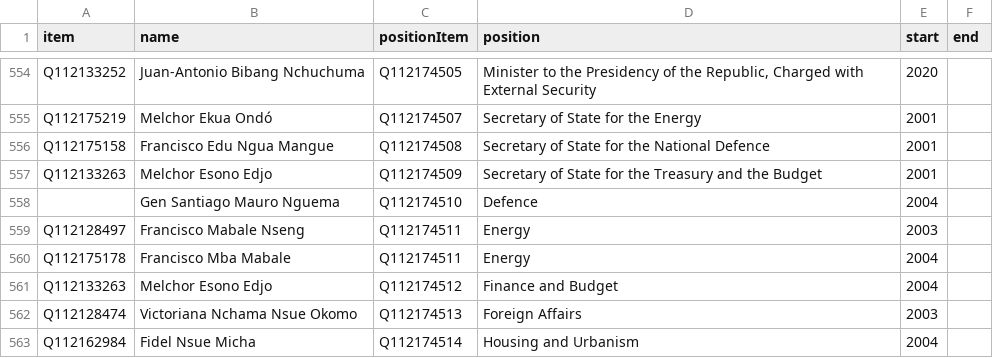
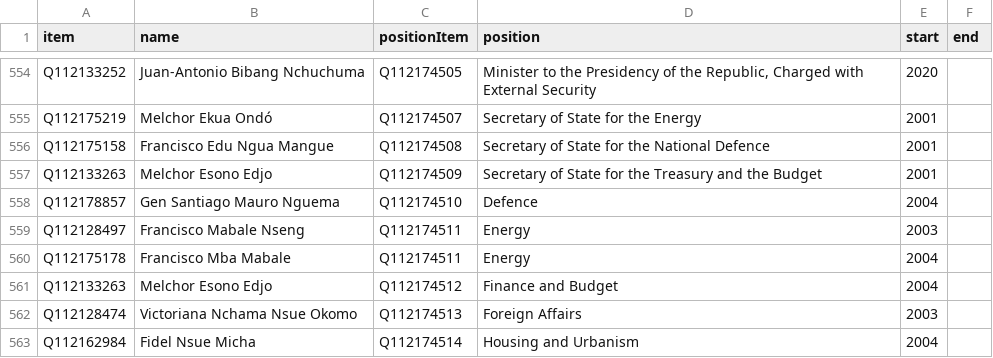
Before and after one commit to every-politician-scrapers/equatorial-guinea, a CSV file: sources/harvard/scraped.csv, drawn as a sheet; only a part is shown, gaps mark what is left out.

```diff
--- a/sources/harvard/scraped.csv
+++ b/sources/harvard/scraped.csv
@@ -557,3 +557,3 @@ Q112175158,Francisco Edu Ngua Mangue,Q112174508,Secretary of State for the Natio
 Q112133263,Melchor Esono Edjo,Q112174509,Secretary of State for the Treasury and the Budget,2001,
-,Gen Santiago Mauro Nguema,Q112174510,Defence,2004,
+Q112178857,Gen Santiago Mauro Nguema,Q112174510,Defence,2004,
 Q112128497,Francisco Mabale Nseng,Q112174511,Energy,2003,
```
Also changed, not shown: sources/harvard/diff.csv, sources/harvard/reconciled-people.csv, 1 other file.
